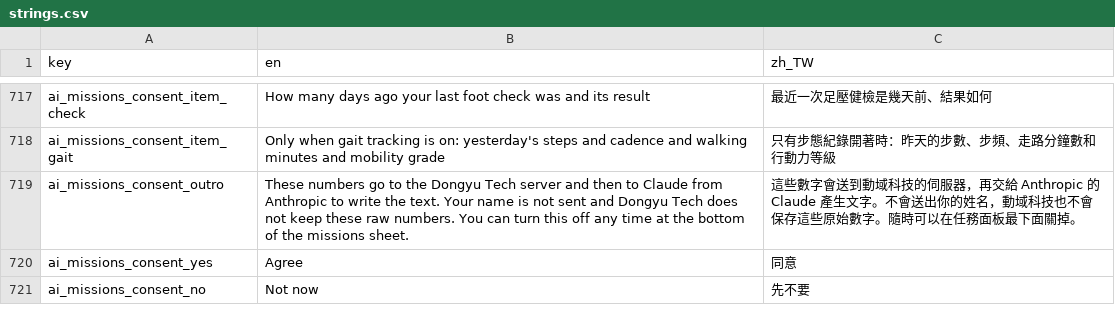
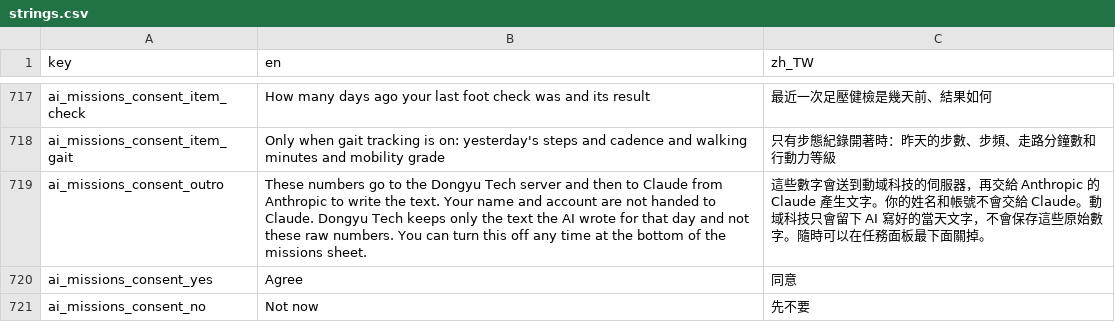
Before and after one commit to SilverSole-Studio/silversole-app, a CSV file: assets/translations/strings.csv, drawn as a sheet; only a part is shown, gaps mark what is left out.

```diff
--- a/assets/translations/strings.csv
+++ b/assets/translations/strings.csv
@@ -718,3 +718,3 @@ ai_missions_consent_item_check,How many days ago your last foot check was and it
 ai_missions_consent_item_gait,Only when gait tracking is on: yesterday's steps and cadence and walking minutes and mobility grade,只有步態紀錄開著時：昨天的步數、步頻、走路分鐘數和行動力等級
-ai_missions_consent_outro,These numbers go to the Dongyu Tech server and then to Claude from Anthropic to write the text. Your name is not sent and Dongyu Tech does not keep these raw numbers. You can turn this off any time at the bottom of the missions sheet.,這些數字會送到動域科技的伺服器，再交給 Anthropic 的 Claude 產生文字。不會送出你的姓名，動域科技也不會保存這些原始數字。隨時可以在任務面板最下面關掉。
+ai_missions_consent_outro,These numbers go to the Dongyu Tech server and then to Claude from Anthropic to write the text. Your name and account are not handed to Claude. Dongyu Tech keeps only the text the AI wrote for that day and not these raw numbers. You can turn this off any time at the bottom of the missions sheet.,這些數字會送到動域科技的伺服器，再交給 Anthropic 的 Claude 產生文字。你的姓名和帳號不會交給 Claude。動域科技只會留下 AI 寫好的當天文字，不會保存這些原始數字。隨時可以在任務面板最下面關掉。
 ai_missions_consent_yes,Agree,同意
```
Also changed, not shown: 7 other files.
